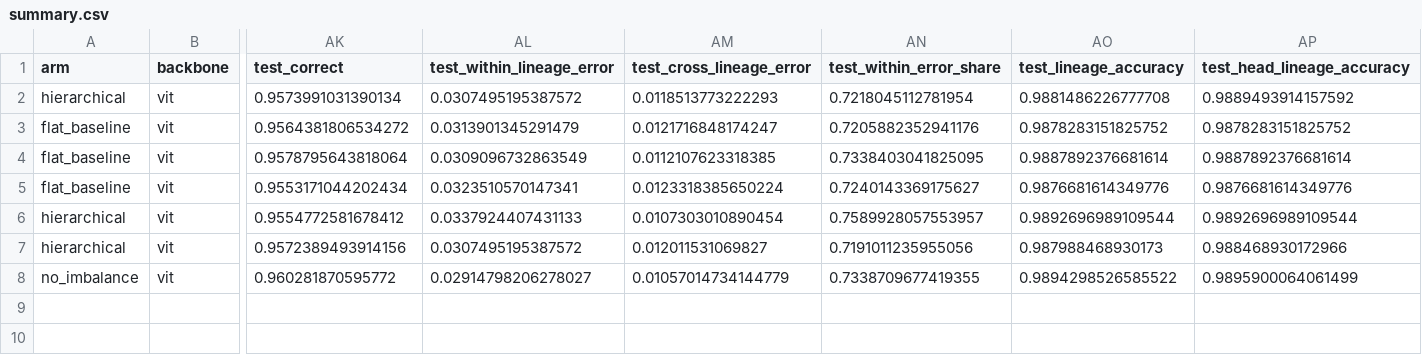
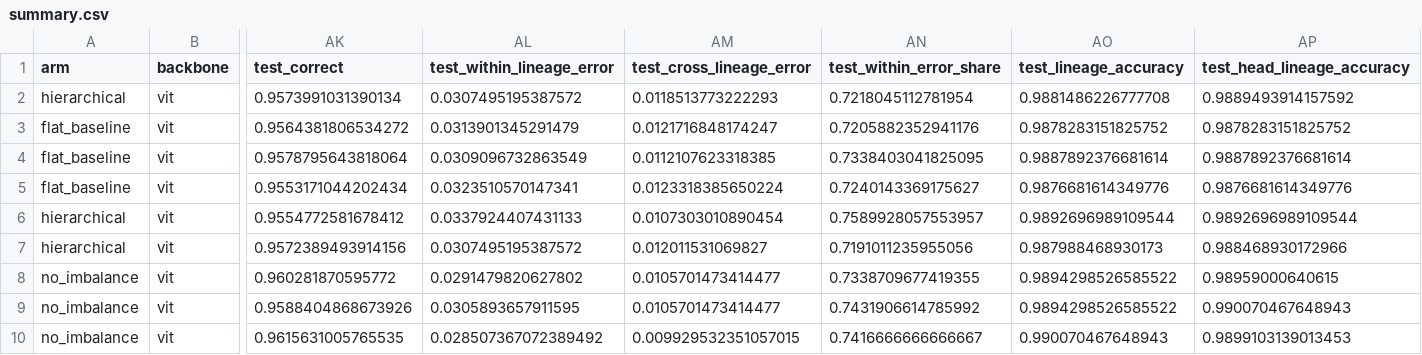
Before and after one commit to Nishan-Charlie/Blood-Cells_Classification, a CSV file: results/summary.csv, drawn as a sheet; only a part is shown, gaps mark what is left out; rows hold the shown columns only; the diff names each change by its address in the sheet, - before the commit and + after, or states it on an @@ line.

Commit message:
add training history CSVs and result summary for vit model experiments

```diff
--- a/results/summary.csv
+++ b/results/summary.csv
-AL8 (test_within_lineage_error): 0.02914798206278027
+AL8 (test_within_lineage_error): 0.0291479820627802
-AM8 (test_cross_lineage_error): 0.01057014734144779
+AM8 (test_cross_lineage_error): 0.0105701473414477
-AP8 (test_head_lineage_accuracy): 0.9895900064061499
+AP8 (test_head_lineage_accuracy): 0.98959000640615
+row 9: no_imbalance | vit | 0.9588404868673926 | 0.0305893657911595 | 0.0105701473414477 | 0.7431906614785992 | 0.9894298526585522 | 0.990070467648943
+row 10: no_imbalance | vit | 0.9615631005765535 | 0.028507367072389492 | 0.009929532351057015 | 0.7416666666666667 | 0.990070467648943 | 0.9899103139013453
```
Also changed, not shown: 2 other files.
